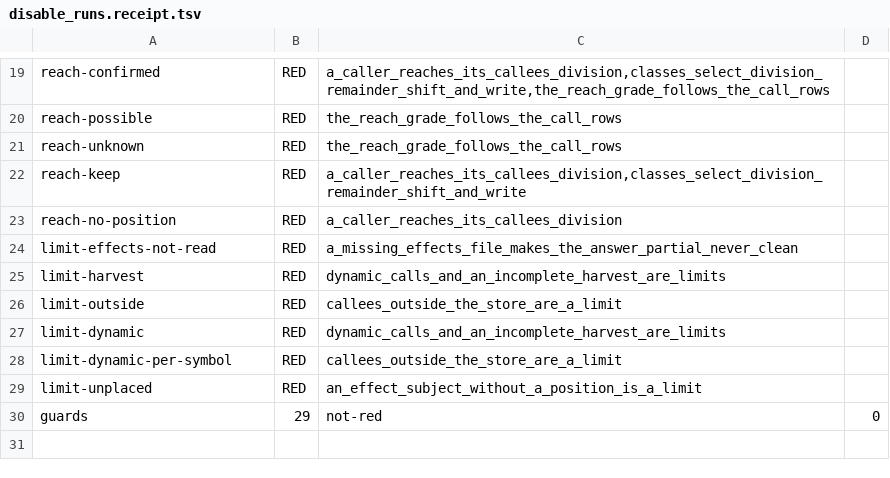
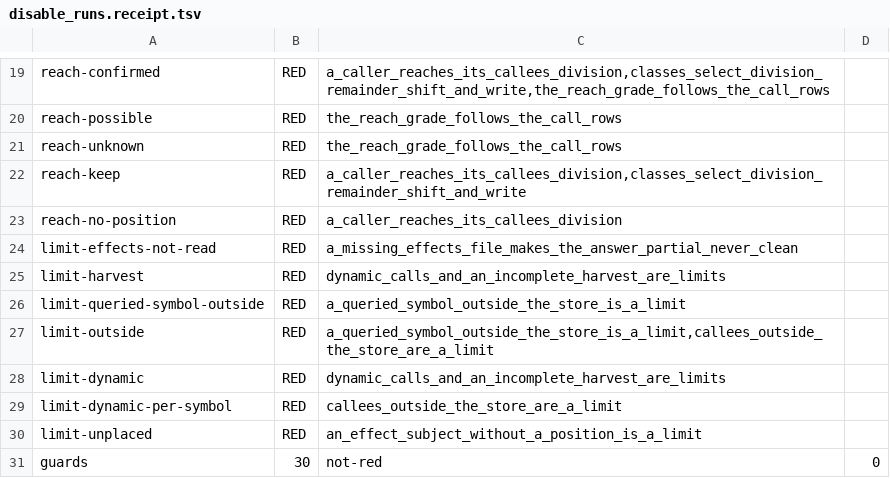
Before and after one commit to AdaWorldAPI/lance-graph, a TSV file: .claude/probes/2026-11-11-codegraph-effects/disable_runs.receipt.tsv, drawn as a sheet; only a part is shown, gaps mark what is left out.

```diff
--- a/.claude/probes/2026-11-11-codegraph-effects/disable_runs.receipt.tsv
+++ b/.claude/probes/2026-11-11-codegraph-effects/disable_runs.receipt.tsv
@@ -25,3 +25,4 @@ limit-effects-not-read	RED	a_missing_effects_file_makes_the_answer_partial_never
 limit-harvest	RED	dynamic_calls_and_an_incomplete_harvest_are_limits
-limit-outside	RED	callees_outside_the_store_are_a_limit
+limit-queried-symbol-outside	RED	a_queried_symbol_outside_the_store_is_a_limit
+limit-outside	RED	a_queried_symbol_outside_the_store_is_a_limit,callees_outside_the_store_are_a_limit
 limit-dynamic	RED	dynamic_calls_and_an_incomplete_harvest_are_limits
@@ -29,2 +30,2 @@ limit-dynamic-per-symbol	RED	callees_outside_the_store_are_a_limit
 limit-unplaced	RED	an_effect_subject_without_a_position_is_a_limit
-guards	29	not-red	0
+guards	30	not-red	0
```
